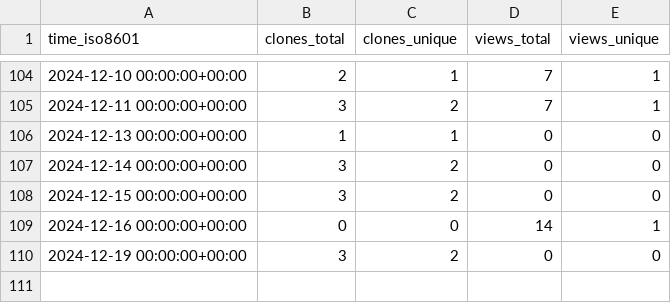
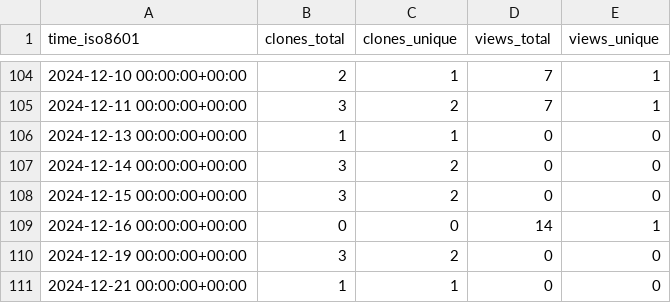
Before and after one commit to grp-bork/spire, a CSV file: grp-bork/spire/ghrs-data/views_clones_aggregate.csv, drawn as a sheet; only a part is shown, gaps mark what is left out; the diff names each change by its address in the sheet, - before the commit and + after, or states it on an @@ line.

```diff
--- a/grp-bork/spire/ghrs-data/views_clones_aggregate.csv
+++ b/grp-bork/spire/ghrs-data/views_clones_aggregate.csv
+row 111: 2024-12-21 00:00:00+00:00 | 1 | 1 | 0 | 0
```
Also changed, not shown: 1 other file.
